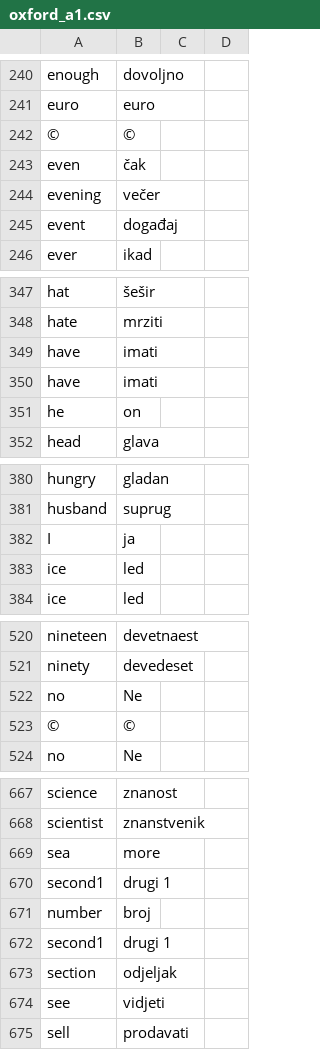
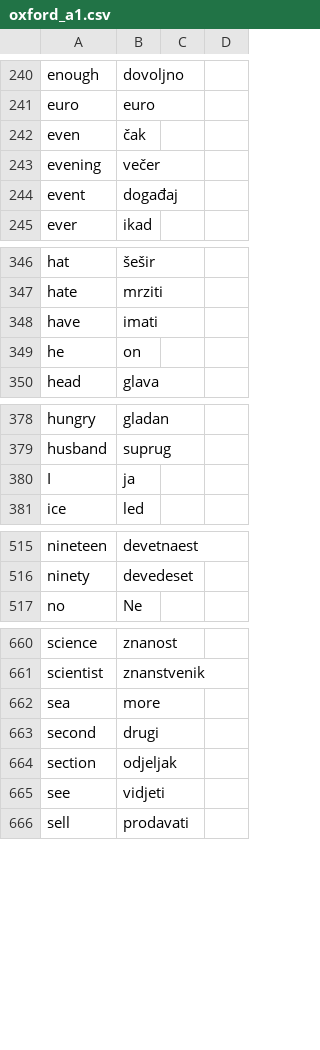
Before and after one commit to tijb/srpski_csv, a CSV file: oxford_cefr/oxford_a1.csv, drawn as a sheet; only a part is shown, gaps mark what is left out; the diff covers the shown part only.

```diff
--- a/oxford_cefr/oxford_a1.csv
+++ b/oxford_cefr/oxford_a1.csv
@@ -241,3 +241,2 @@ enough, dovoljno
 euro, euro
-©, ©
 even, čak
@@ -349,3 +348,2 @@ hate, mrziti
 have, imati
-have, imati
 he, on
@@ -382,3 +380,2 @@ husband, suprug
 I, ja
-ice, led
 ice, led
@@ -521,4 +516,2 @@ nineteen, devetnaest
 ninety, devedeset
-no, Ne
-©, ©
 no, Ne
@@ -669,5 +662,3 @@ scientist, znanstvenik
 sea, more
-second1, drugi 1
-number, broj
-second1, drugi 1
+second, drugi
 section, odjeljak
```
Also changed, not shown: 3 removed rows and 4 edited cells elsewhere in this file, oxford_cefr/oxford_a2.csv, oxford_cefr/oxford_b1.csv, 1 other file.
